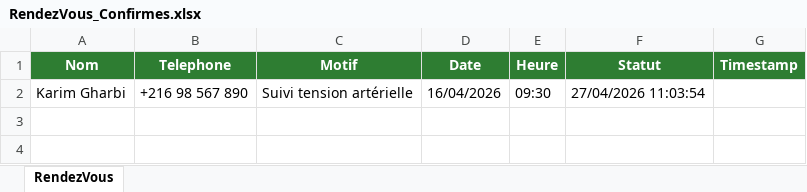
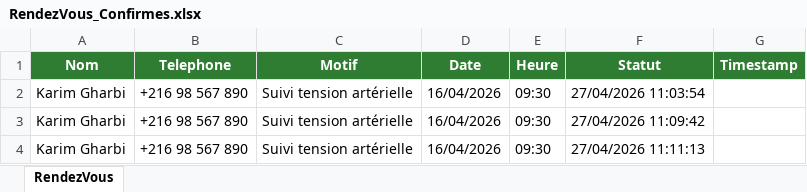
Before and after one commit to LaithMahdi/RPA-Medical-Appointment-Automation, an Excel workbook: Data/RendezVous_Confirmes.xlsx, sheet RendezVous, drawn as a sheet; values as stored, in another font and other column widths than the file's, no borders; the diff names each change by its address in the sheet, - before the commit and + after, or states it on an @@ line.

```diff
--- a/Data/RendezVous_Confirmes.xlsx (sheet RendezVous)
+++ b/Data/RendezVous_Confirmes.xlsx (sheet RendezVous)
+row 3: Karim Gharbi | +216 98 567 890 | Suivi tension artérielle | 16/04/2026 | 09:30 | 27/04/2026 11:09:42
+row 4: Karim Gharbi | +216 98 567 890 | Suivi tension artérielle | 16/04/2026 | 09:30 | 27/04/2026 11:11:13
```
Also changed, not shown: Data/Config.xlsx, Data/Log_Robot.xlsx, 7 other files.
